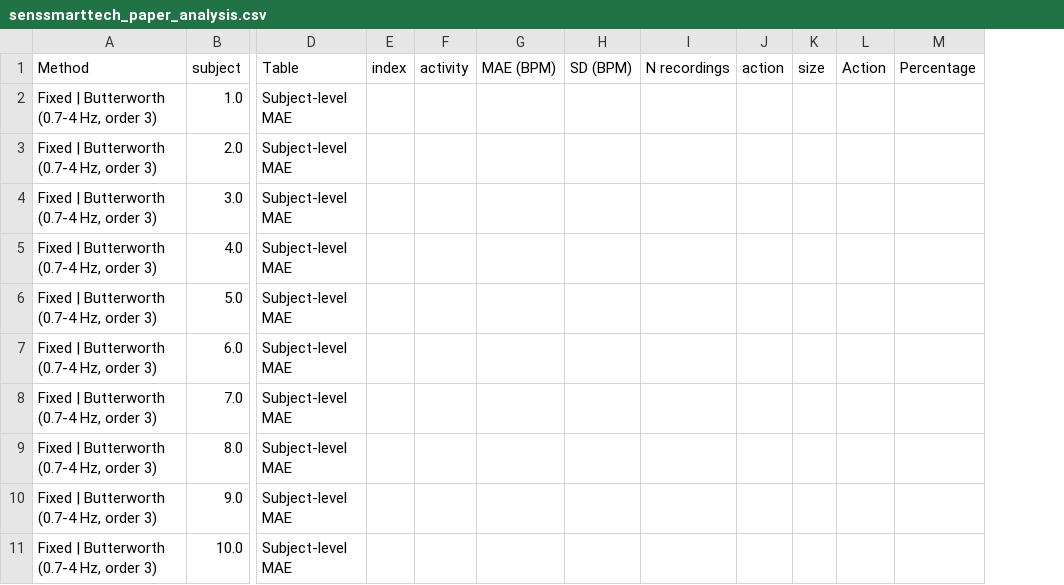
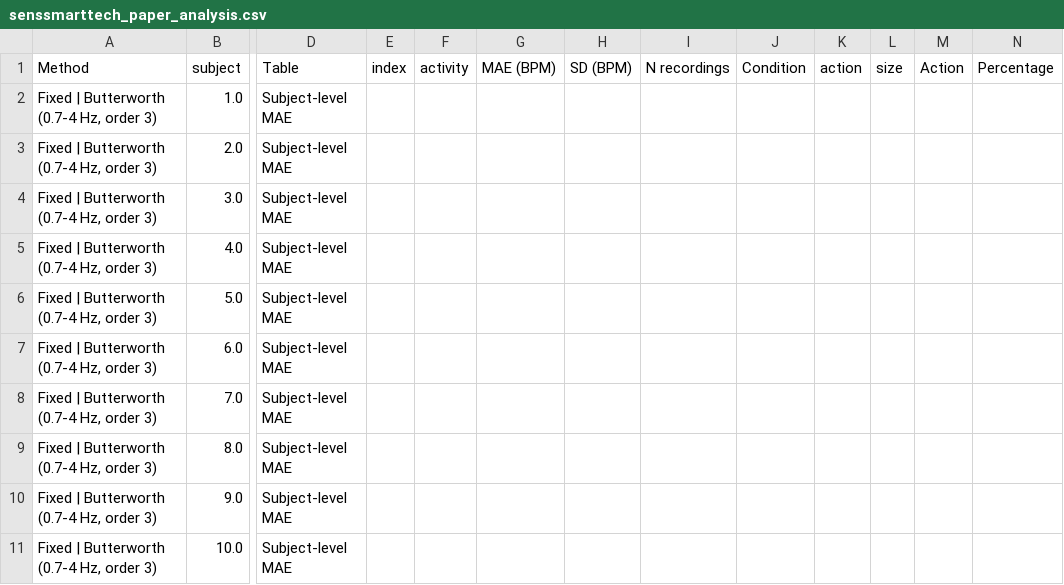
Before and after one commit to shovo896/RL_AAUB, a CSV file: paper_outputs/senssmarttech_paper_analysis.csv, drawn as a sheet; only a part is shown, gaps mark what is left out; the diff names each change by its address in the sheet, - before the commit and + after, or states it on an @@ line.

```diff
--- a/paper_outputs/senssmarttech_paper_analysis.csv
+++ b/paper_outputs/senssmarttech_paper_analysis.csv
+column J (Condition), empty
```
Also changed, not shown: paper_outputs/senssmarttech_activity_mae.csv, paper_outputs/senssmarttech_qlearning_action_distribution.csv, 2 other files.
